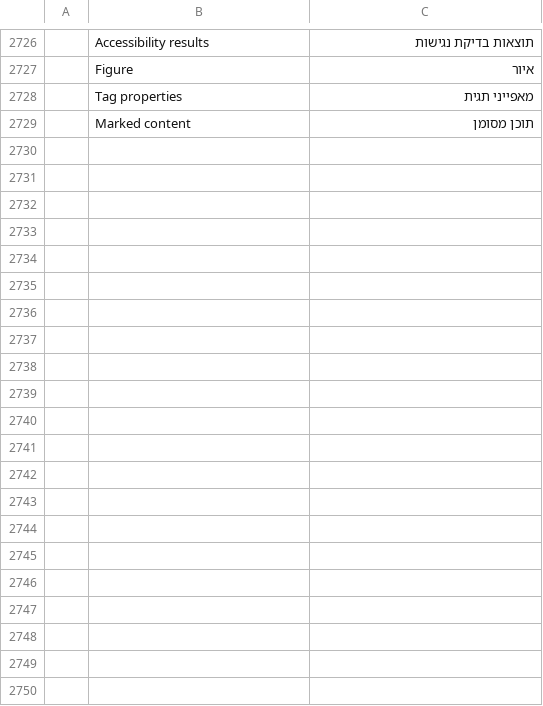
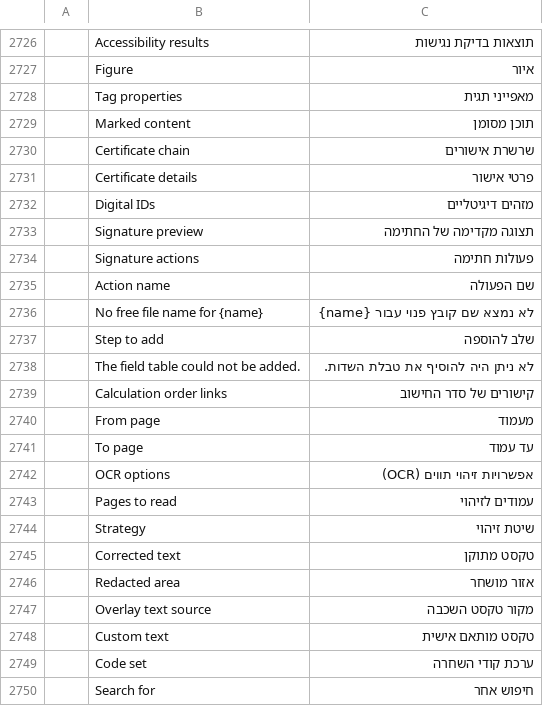
Before and after one commit to nocturney/craft-i18n, a TSV file: locales/he/pdfcraft.tsv, drawn as a sheet; only a part is shown, gaps mark what is left out; the diff names each change by its address in the sheet, - before the commit and + after, or states it on an @@ line.

Commit message:
i18n(he/pdfcraft): consolidate Hebrew catalog additions
Preserve the 27 original strings and source attributions from PRs #474, #475, #477, #479, #481 and #483 in one reviewable change.

```diff
--- a/locales/he/pdfcraft.tsv
+++ b/locales/he/pdfcraft.tsv
+row 2730:  | Certificate chain | שרשרת אישורים
+row 2731:  | Certificate details | פרטי אישור
+row 2732:  | Digital IDs | מזהים דיגיטליים
+row 2733:  | Signature preview | תצוגה מקדימה של החתימה
+row 2734:  | Signature actions | פעולות חתימה
+row 2735:  | Action name | שם הפעולה
+row 2736:  | No free file name for {name} | לא נמצא שם קובץ פנוי עבור {name}
+row 2737:  | Step to add | שלב להוספה
+row 2738:  | The field table could not be added. | לא ניתן היה להוסיף את טבלת השדות.
+row 2739:  | Calculation order links | קישורים של סדר החישוב
+row 2740:  | From page | מעמוד
+row 2741:  | To page | עד עמוד
+row 2742:  | OCR options | אפשרויות זיהוי תווים (OCR)
+row 2743:  | Pages to read | עמודים לזיהוי
+row 2744:  | Strategy | שיטת זיהוי
+row 2745:  | Corrected text | טקסט מתוקן
+row 2746:  | Redacted area | אזור מושחר
+row 2747:  | Overlay text source | מקור טקסט השכבה
+row 2748:  | Custom text | טקסט מותאם אישית
+row 2749:  | Code set | ערכת קודי השחרה
+row 2750:  | Search for | חיפוש אחר
```
Also changed, not shown: 1 other file.
